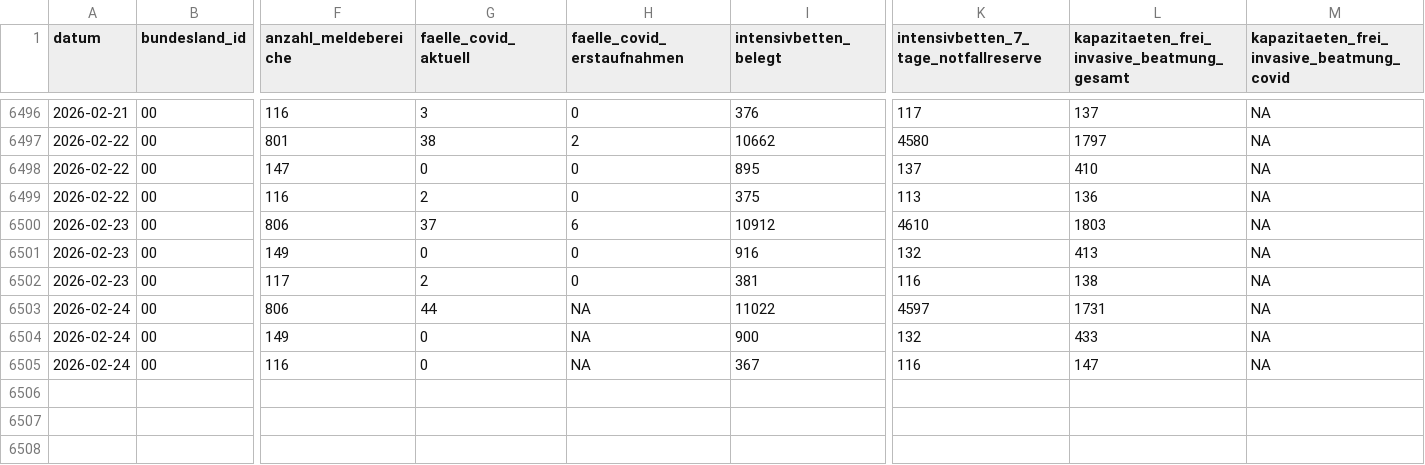
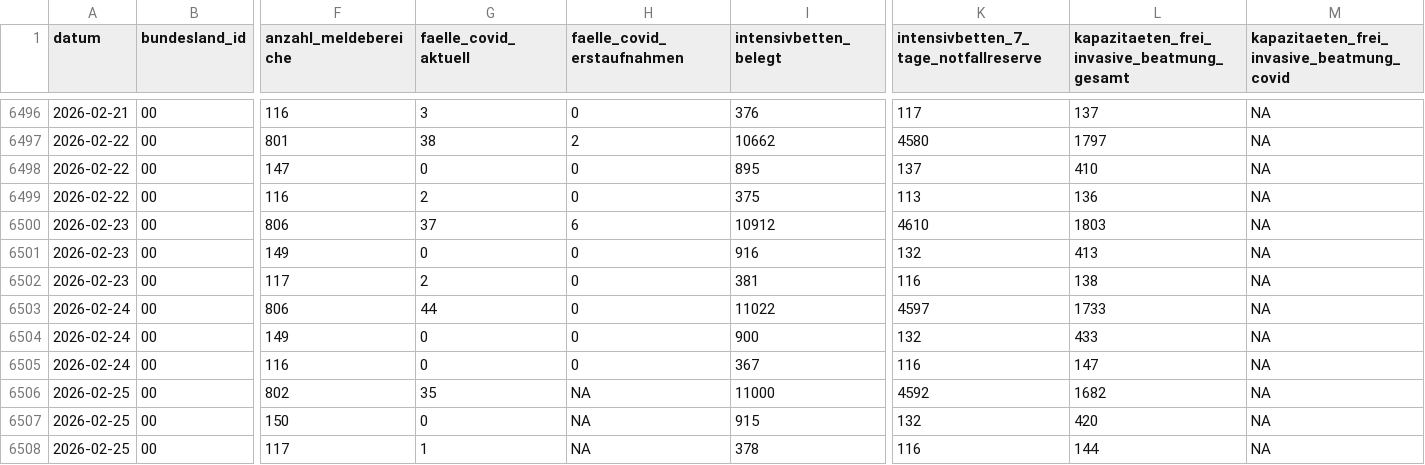
Before and after one commit to robert-koch-institut/Intensivkapazitaeten_und_COVID-19-Intensivbettenbelegung_in_Deutschland, a CSV file: Intensivregister_Deutschland_Kapazitaeten.csv, drawn as a sheet; only a part is shown, gaps mark what is left out; rows hold the shown columns only; the diff names each change by its address in the sheet, - before the commit and + after, or states it on an @@ line.

```diff
--- a/Intensivregister_Deutschland_Kapazitaeten.csv
+++ b/Intensivregister_Deutschland_Kapazitaeten.csv
-H6503:H6505 (faelle_covid_erstaufnahmen): NA
+H6503:H6505 (faelle_covid_erstaufnahmen): 0
-L6503: 1731
+L6503: 1733
+row 6506: 2026-02-25 | 00 | 802 | 35 | NA | 11000 | 4592 | 1682 | NA
+row 6507: 2026-02-25 | 00 | 150 | 0 | NA | 915 | 132 | 420 | NA
+row 6508: 2026-02-25 | 00 | 117 | 1 | NA | 378 | 116 | 144 | NA
```
Also changed, not shown: 8 other files.
